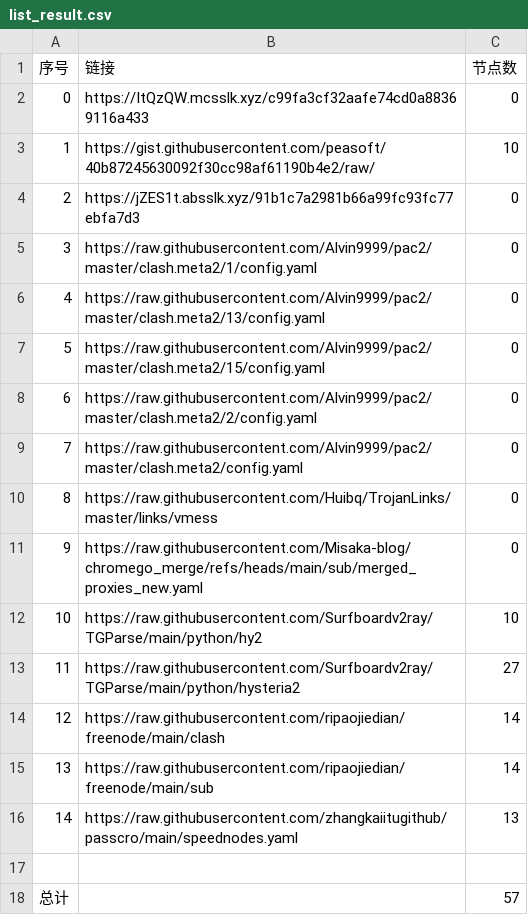
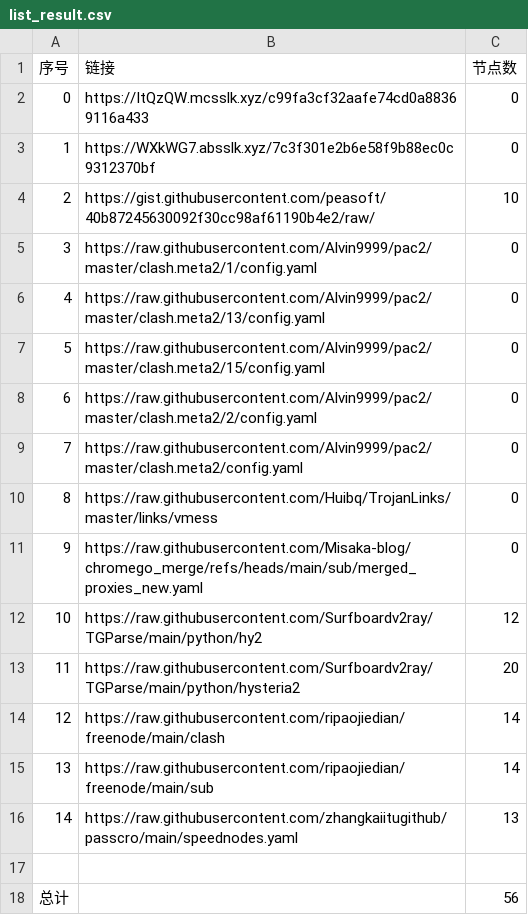
Before and after one commit to this-ooo/nmw, a CSV file: list_result.csv, drawn as a sheet.

```diff
--- a/list_result.csv
+++ b/list_result.csv
@@ -2,4 +2,4 @@
 0,https://ItQzQW.mcsslk.xyz/c99fa3cf32aafe74cd0a88369116a433,0
-1,https://gist.githubusercontent.com/peasoft/40b87245630092f30cc98af61190b4e2/raw/,10
-2,https://jZES1t.absslk.xyz/91b1c7a2981b66a99fc93fc77ebfa7d3,0
+1,https://WXkWG7.absslk.xyz/7c3f301e2b6e58f9b88ec0c9312370bf,0
+2,https://gist.githubusercontent.com/peasoft/40b87245630092f30cc98af61190b4e2/raw/,10
 3,https://raw.githubusercontent.com/Alvin9999/pac2/master/clash.meta2/1/config.yaml,0
@@ -11,4 +11,4 @@
 9,https://raw.githubusercontent.com/Misaka-blog/chromego_merge/refs/heads/main/sub/merged_proxies_new.yaml,0
-10,https://raw.githubusercontent.com/Surfboardv2ray/TGParse/main/python/hy2,10
-11,https://raw.githubusercontent.com/Surfboardv2ray/TGParse/main/python/hysteria2,27
+10,https://raw.githubusercontent.com/Surfboardv2ray/TGParse/main/python/hy2,12
+11,https://raw.githubusercontent.com/Surfboardv2ray/TGParse/main/python/hysteria2,20
 12,https://raw.githubusercontent.com/ripaojiedian/freenode/main/clash,14
@@ -17,2 +17,2 @@
 
-总计,,57
+总计,,56
```
Also changed, not shown: 7 other files.
